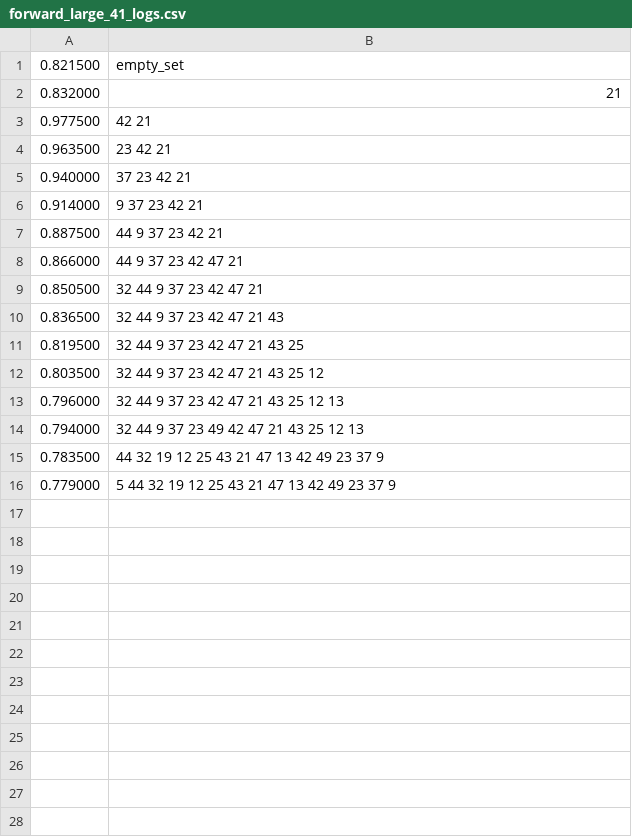
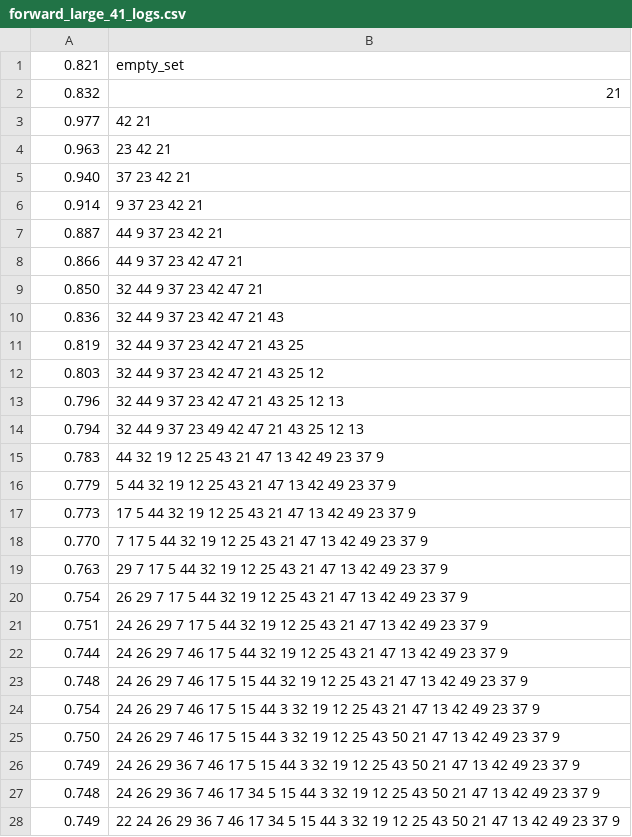
Before and after one commit to hscottvo/CS170-Project-2, a CSV file: forward_large_41_logs.csv, drawn as a sheet; only a part is shown; the diff covers the shown part only.

Commit message:
Updated logs with completed large datasets, correct rounding

```diff
--- a/forward_large_41_logs.csv
+++ b/forward_large_41_logs.csv
@@ -1,16 +1,28 @@
-0.821500, empty_set,
-0.832000, 21 ,
-0.977500, 42 21 ,
-0.963500, 23 42 21 ,
-0.940000, 37 23 42 21 ,
-0.914000, 9 37 23 42 21 ,
-0.887500, 44 9 37 23 42 21 ,
-0.866000, 44 9 37 23 42 47 21 ,
-0.850500, 32 44 9 37 23 42 47 21 ,
-0.836500, 32 44 9 37 23 42 47 21 43 ,
-0.819500, 32 44 9 37 23 42 47 21 43 25 ,
-0.803500, 32 44 9 37 23 42 47 21 43 25 12 ,
-0.796000, 32 44 9 37 23 42 47 21 43 25 12 13 ,
-0.794000, 32 44 9 37 23 49 42 47 21 43 25 12 13 ,
-0.783500, 44 32 19 12 25 43 21 47 13 42 49 23 37 9 ,
-0.779000, 5 44 32 19 12 25 43 21 47 13 42 49 23 37 9 ,
+0.821, empty_set,
+0.832, 21 ,
+0.977, 42 21 ,
+0.963, 23 42 21 ,
+0.940, 37 23 42 21 ,
+0.914, 9 37 23 42 21 ,
+0.887, 44 9 37 23 42 21 ,
+0.866, 44 9 37 23 42 47 21 ,
+0.850, 32 44 9 37 23 42 47 21 ,
+0.836, 32 44 9 37 23 42 47 21 43 ,
+0.819, 32 44 9 37 23 42 47 21 43 25 ,
+0.803, 32 44 9 37 23 42 47 21 43 25 12 ,
+0.796, 32 44 9 37 23 42 47 21 43 25 12 13 ,
+0.794, 32 44 9 37 23 49 42 47 21 43 25 12 13 ,
+0.783, 44 32 19 12 25 43 21 47 13 42 49 23 37 9 ,
+0.779, 5 44 32 19 12 25 43 21 47 13 42 49 23 37 9 ,
+0.773, 17 5 44 32 19 12 25 43 21 47 13 42 49 23 37 9 ,
+0.770, 7 17 5 44 32 19 12 25 43 21 47 13 42 49 23 37 9 ,
+0.763, 29 7 17 5 44 32 19 12 25 43 21 47 13 42 49 23 37 9 ,
+0.754, 26 29 7 17 5 44 32 19 12 25 43 21 47 13 42 49 23 37 9 ,
+0.751, 24 26 29 7 17 5 44 32 19 12 25 43 21 47 13 42 49 23 37 9 ,
+0.744, 24 26 29 7 46 17 5 44 32 19 12 25 43 21 47 13 42 49 23 37 9 ,
+0.748, 24 26 29 7 46 17 5 15 44 32 19 12 25 43 21 47 13 42 49 23 37 9 ,
+0.754, 24 26 29 7 46 17 5 15 44 3 32 19 12 25 43 21 47 13 42 49 23 37 9 ,
+0.750, 24 26 29 7 46 17 5 15 44 3 32 19 12 25 43 50 21 47 13 42 49 23 37 9 ,
+0.749, 24 26 29 36 7 46 17 5 15 44 3 32 19 12 25 43 50 21 47 13 42 49 23 37 9 ,
+0.748, 24 26 29 36 7 46 17 34 5 15 44 3 32 19 12 25 43 50 21 47 13 42 49 23 37 9 ,
+0.749, 22 24 26 29 36 7 46 17 34 5 15 44 3 32 19 12 25 43 50 21 47 13 42 49 23 37 9 ,
```
Also changed, not shown: 23 added rows elsewhere in this file, backward_large_41_logs.csv, backward_small_65_logs.csv, 2 other files.
